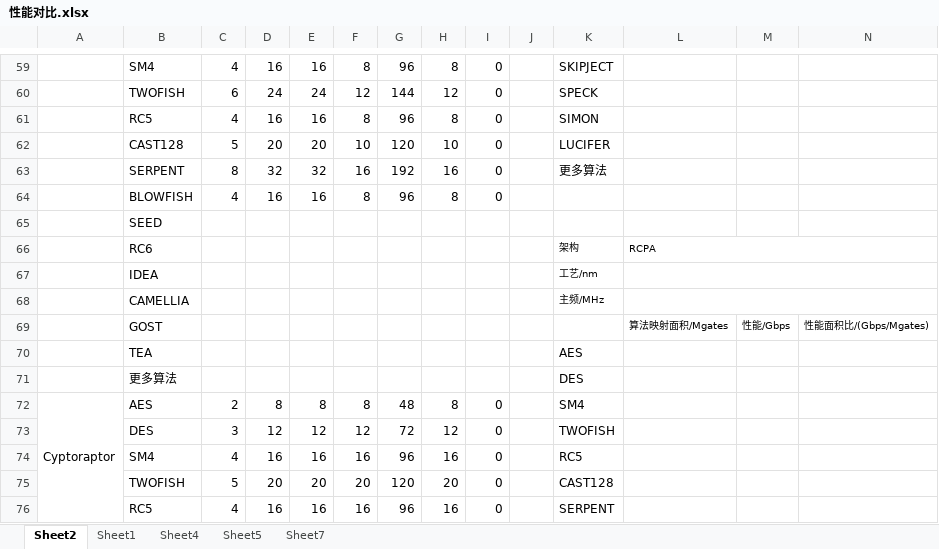
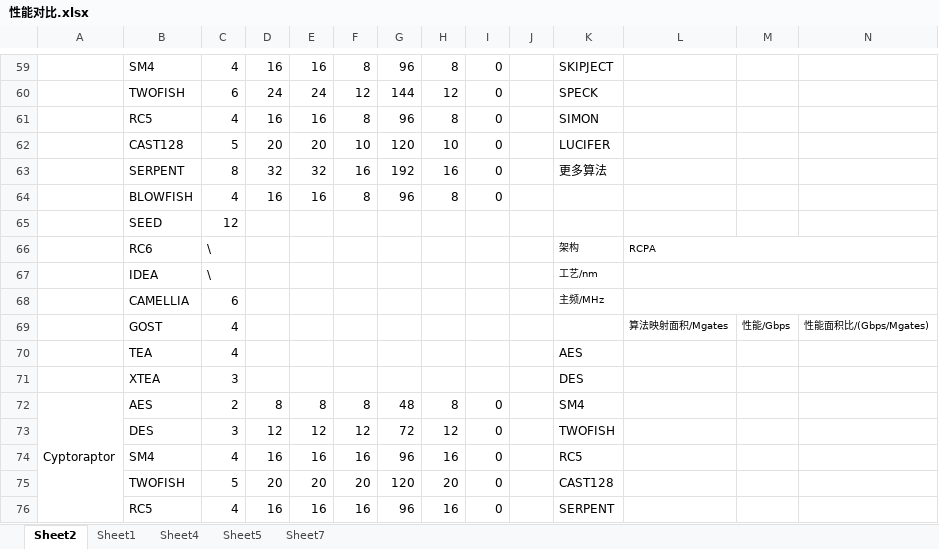
Before and after one commit to zdyzhan/bishe, an Excel workbook: 对比/性能对比.xlsx, sheet Sheet2, drawn as a sheet; only a part is shown, gaps mark what is left out; values as stored, in another font and other column widths than the file's, no borders; removed rows and columns are numbered as before the commit, all else as after; rows hold the shown columns only; the diff covers the shown part only; the diff names each change by its address in the sheet, - before the commit and + after, or states it on an @@ line.

```diff
--- a/对比/性能对比.xlsx (sheet Sheet2)
+++ b/对比/性能对比.xlsx (sheet Sheet2)
-C65: (empty)
+C65: 12
-C66:C67: (empty)
+C66:C67: \
-C68: (empty)
+C68: 6
-C69:C70: (empty)
+C69:C70: 4
-row 71:  | 更多算法 |  |  |  |  |  |  |  |  | DES
+row 71:  | XTEA | 3 |  |  |  |  |  |  |  | DES
```
Also changed, not shown: 5 added rows, 5 removed rows and 35 edited cells elsewhere in this sheet, formulas that keep their value, 对比/架构优化_160220.xlsx, 17 other files.
